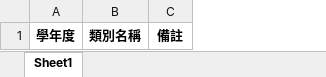
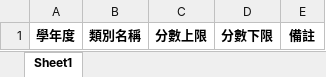
Before and after one commit to Rubicelle1205/SRC2, an Excel workbook: PccuClub/Template/評鑑類別維護_template.xlsx, sheet Sheet1, drawn as a sheet; values as stored, in another font and other column widths than the file's, no borders; the diff names each change by its address in the sheet, - before the commit and + after, or states it on an @@ line.

```diff
--- a/PccuClub/Template/評鑑類別維護_template.xlsx (sheet Sheet1)
+++ b/PccuClub/Template/評鑑類別維護_template.xlsx (sheet Sheet1)
+column C, row 1: 分數上限
+column D, row 1: 分數下限
```
Also changed, not shown: 14 other files.
